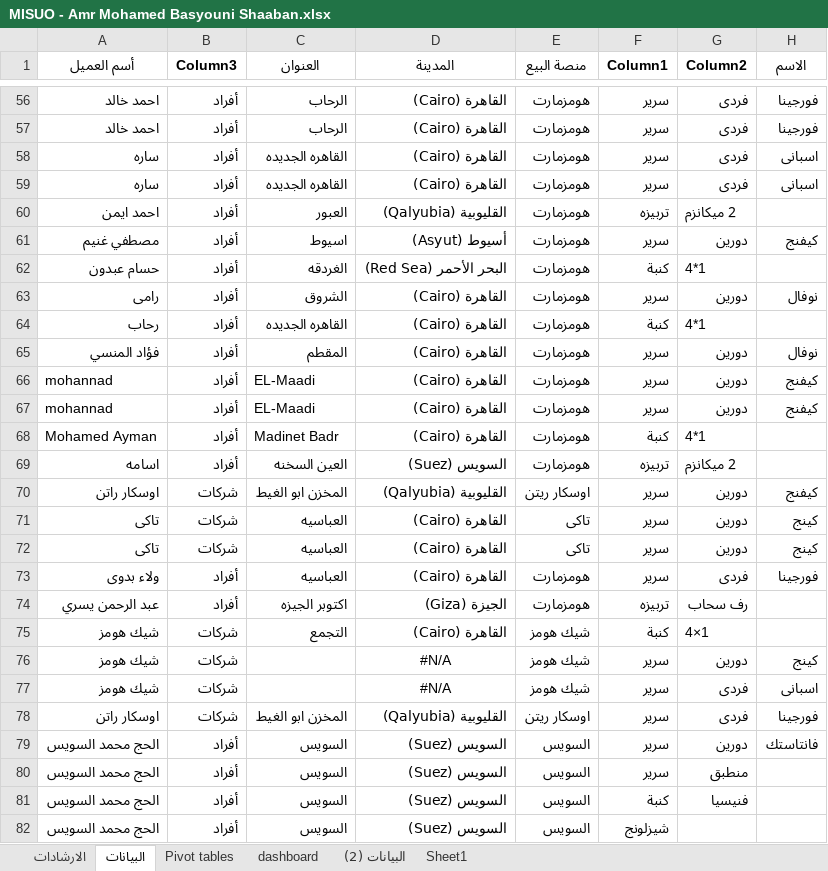
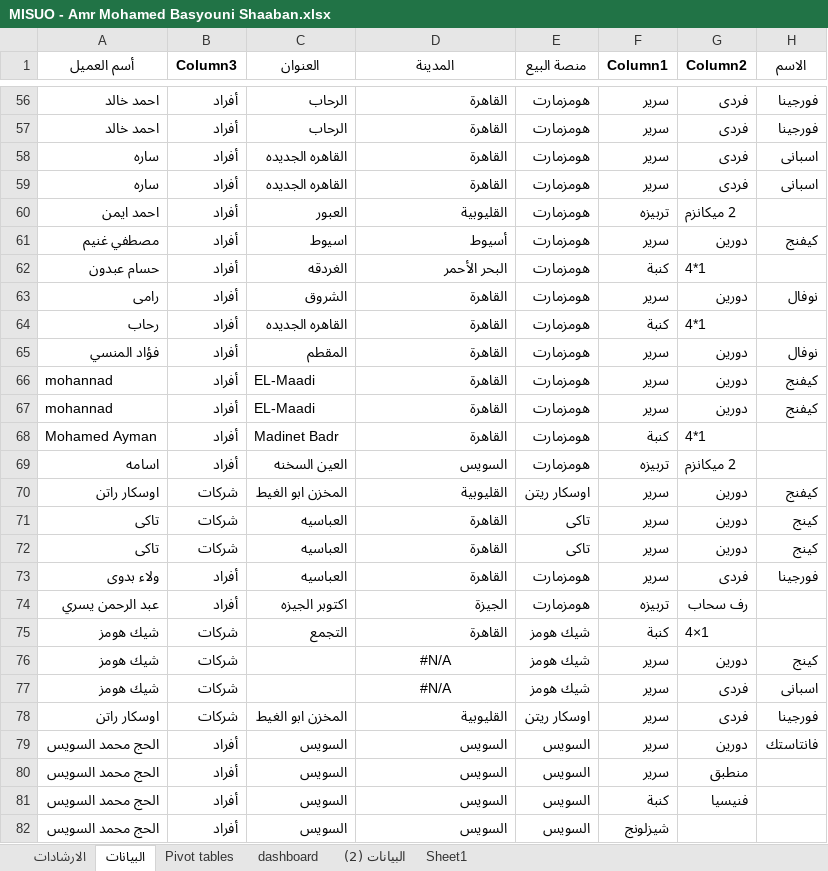
Before and after one commit to AmrShaaban26/misuo_dashboard_dataanalysis, an Excel workbook: MISUO - Amr Mohamed Basyouni Shaaban.xlsx, sheet البيانات, drawn as a sheet; only a part is shown, gaps mark what is left out; values as stored, in another font and other column widths than the file's, no borders; table styles not drawn; the diff covers the shown part only; the diff names each change by its address in the sheet, - before the commit and + after, or states it on an @@ line.

```diff
--- a/MISUO - Amr Mohamed Basyouni Shaaban.xlsx (sheet البيانات)
+++ b/MISUO - Amr Mohamed Basyouni Shaaban.xlsx (sheet البيانات)
-D56:D59 (المدينة): القاهرة (Cairo)
+D56:D59 (المدينة): القاهرة
-D60 (المدينة): القليوبية (Qalyubia)
+D60 (المدينة): القليوبية
-D61 (المدينة): أسيوط (Asyut)
+D61 (المدينة): أسيوط
-D62 (المدينة): البحر الأحمر (Red Sea)
+D62 (المدينة): البحر الأحمر
-D63:D68 (المدينة): القاهرة (Cairo)
+D63:D68 (المدينة): القاهرة
-D69 (المدينة): السويس (Suez)
+D69 (المدينة): السويس
-D70 (المدينة): القليوبية (Qalyubia)
+D70 (المدينة): القليوبية
-D71:D73 (المدينة): القاهرة (Cairo)
+D71:D73 (المدينة): القاهرة
-D74 (المدينة): الجيزة (Giza)
+D74 (المدينة): الجيزة
-D75 (المدينة): القاهرة (Cairo)
+D75 (المدينة): القاهرة
-D78 (المدينة): القليوبية (Qalyubia)
+D78 (المدينة): القليوبية
-D79:D82 (المدينة): السويس (Suez)
+D79:D82 (المدينة): السويس
```
Also changed, not shown: 93 edited cells elsewhere in this sheet, sheet Pivot tables, charts or pictures, 1 other file.
